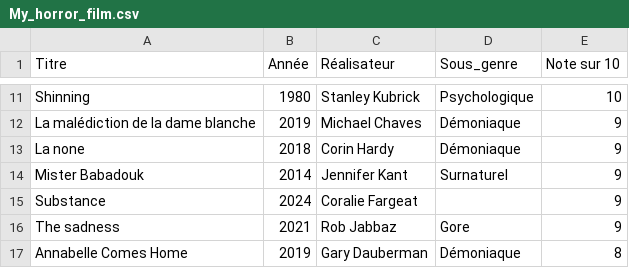
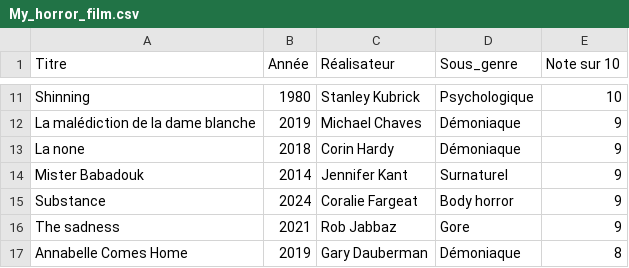
Before and after one commit to Alerwann/IA_Horror_Film, a CSV file: data/My_horror_film.csv, drawn as a sheet; only a part is shown, gaps mark what is left out.

Commit message:
fix: ajout sous-genre manquant pour le film Substance

```diff
--- a/data/My_horror_film.csv
+++ b/data/My_horror_film.csv
@@ -14,3 +14,3 @@ La none;2018;Corin Hardy;Démoniaque;9
 Mister Babadouk;2014;Jennifer Kant;Surnaturel;9
-Substance;2024;Coralie Fargeat;;9
+Substance;2024;Coralie Fargeat;Body horror;9
 The sadness;2021;Rob Jabbaz;Gore;9
```
